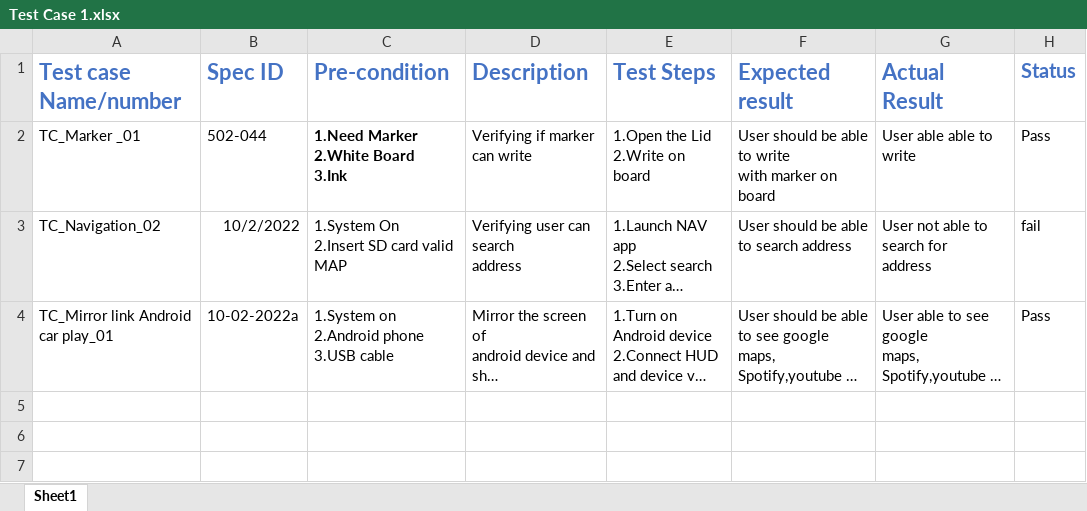
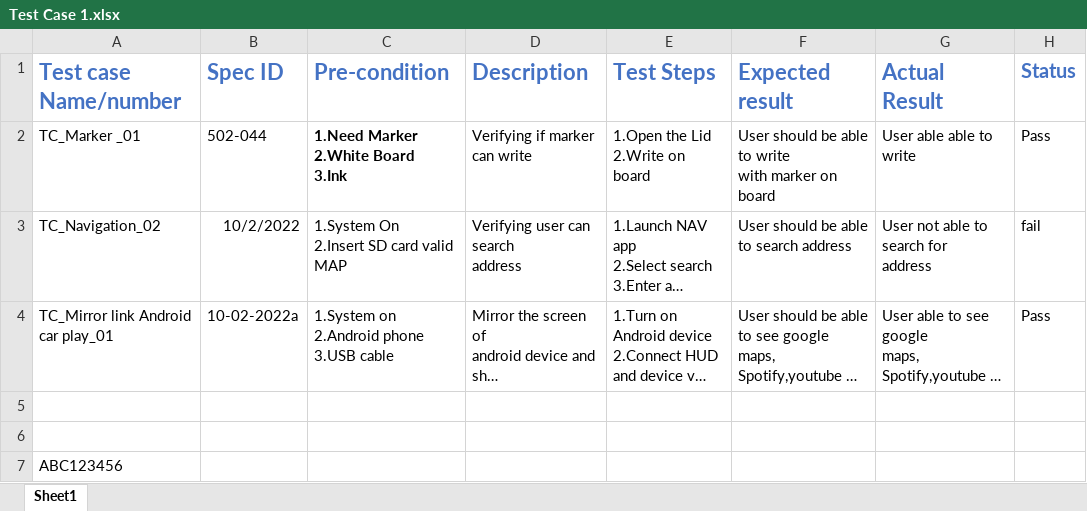
Before and after one commit to MS8891/Learning, an Excel workbook: Test Case 1.xlsx, sheet Sheet1, drawn as a sheet; long unchanged cells end in …; values as stored, in another font and other column widths than the file's, no borders; the diff names each change by its address in the sheet, - before the commit and + after, or states it on an @@ line.

Commit message:
file modified

```diff
--- a/Test Case 1.xlsx (sheet Sheet1)
+++ b/Test Case 1.xlsx (sheet Sheet1)
+row 5: (empty)
+row 6: (empty)
+row 7: ABC123456
```
